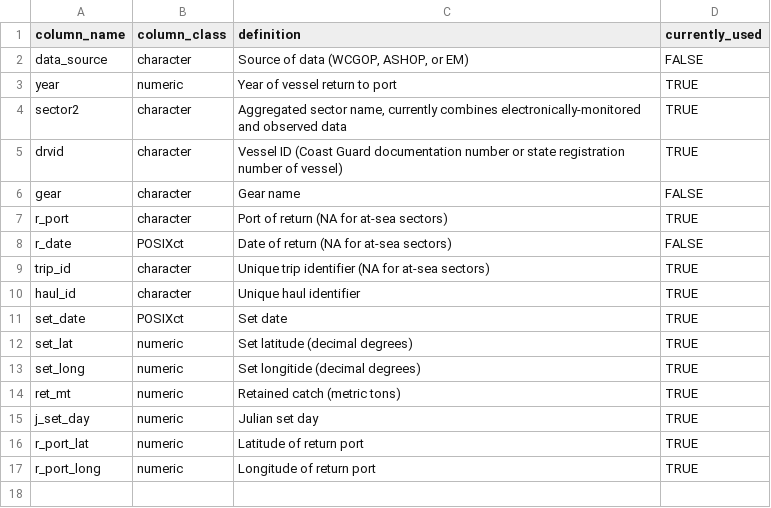
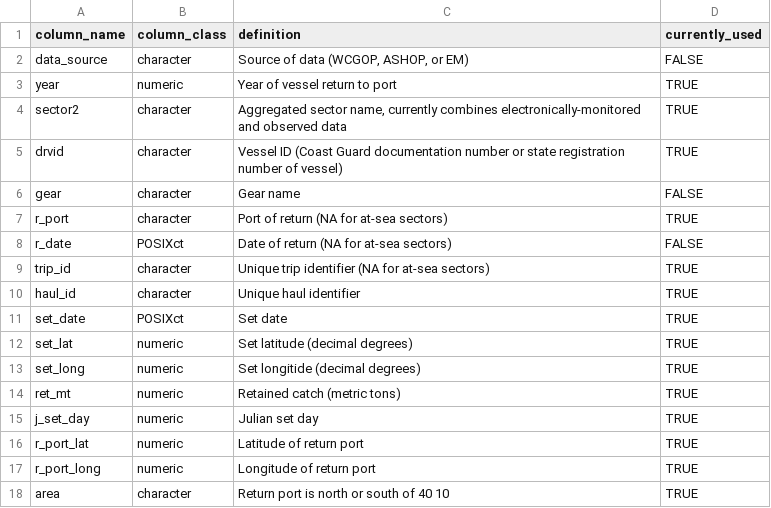
Before and after one commit to kricherson-NOAA/groundfish-spatial-patterns, a CSV file: data/fields_in_kr_data.csv, drawn as a sheet.

Commit message:
adding north/south of 40 10 split

```diff
--- a/data/fields_in_kr_data.csv
+++ b/data/fields_in_kr_data.csv
@@ -17 +17,2 @@ r_port_lat,numeric,Latitude of return port,TRUE
 r_port_long,numeric,Longitude of return port,TRUE
+area,character,Return port is north or south of 40 10,TRUE
```
Also changed, not shown: 4 other files.
